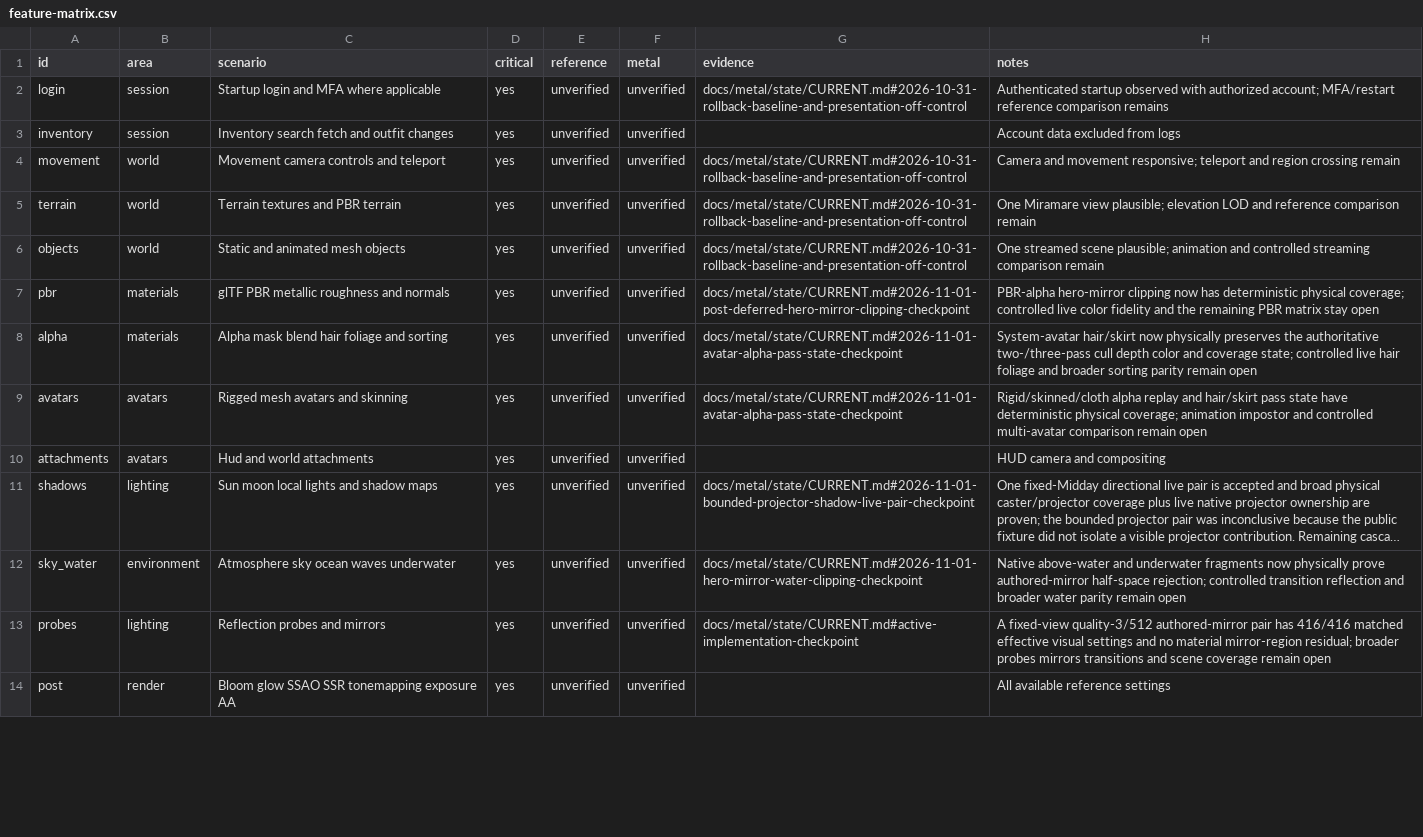
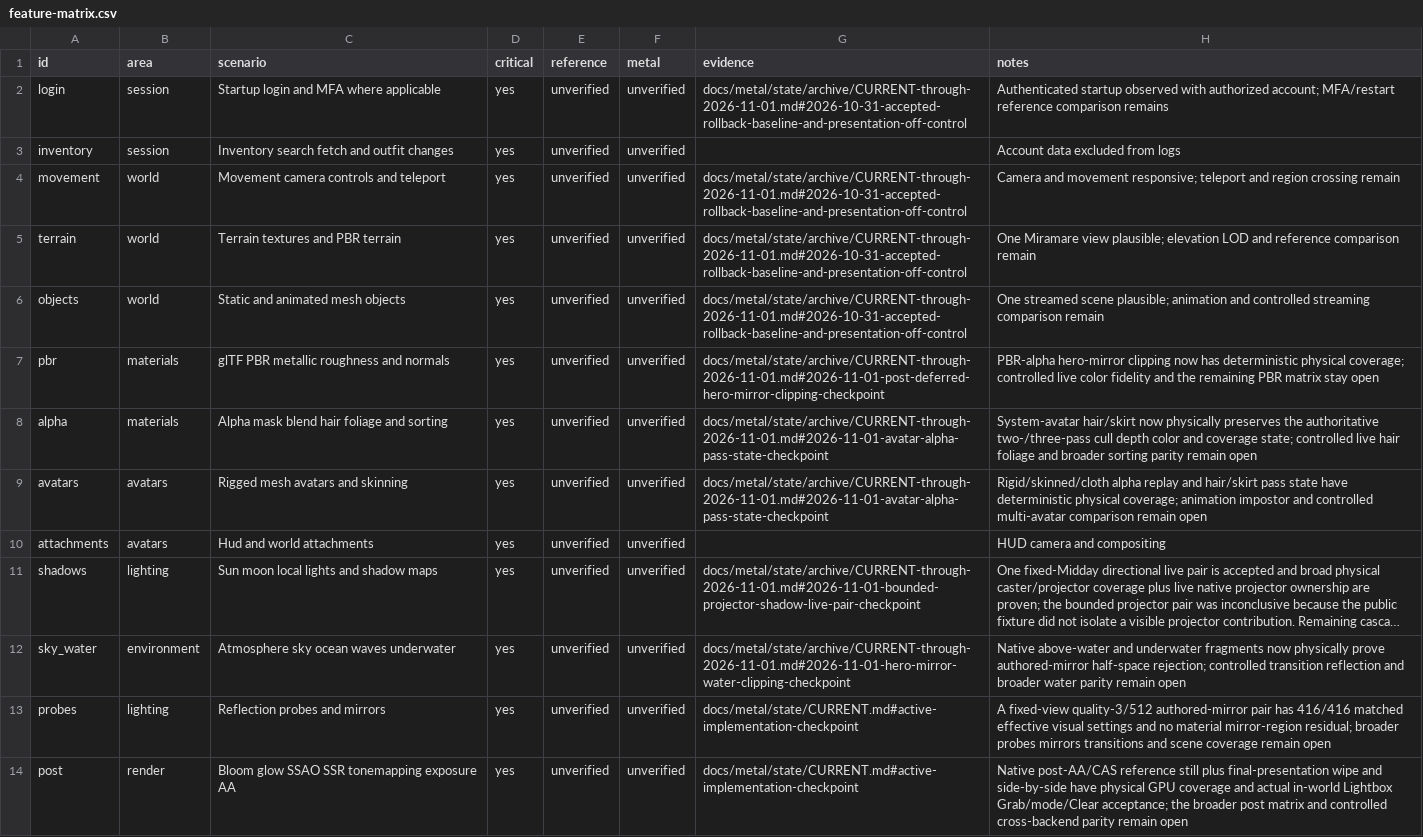
Before and after one commit to levdarkheart-lgtm/AlchemyFork, a CSV file: docs/metal/feature-matrix.csv, drawn as a sheet; only a part is shown; long unchanged cells end in …; the diff covers the shown part only; the diff names each change by its address in the sheet, - before the commit and + after, or states it on an @@ line.

Commit message:
docs(metal): record native reference checkpoint

```diff
--- a/docs/metal/feature-matrix.csv
+++ b/docs/metal/feature-matrix.csv
-G2 (evidence): docs/metal/state/CURRENT.md#2026-10-31-rollback-baseline-and-presentation-off-control
+G2 (evidence): docs/metal/state/archive/CURRENT-through-2026-11-01.md#2026-10-31-accepted-rollback-baseline-and-presentation-off-control
-G4:G6 (evidence): docs/metal/state/CURRENT.md#2026-10-31-rollback-baseline-and-presentation-off-control
+G4:G6 (evidence): docs/metal/state/archive/CURRENT-through-2026-11-01.md#2026-10-31-accepted-rollback-baseline-and-presentation-off-control
-G7 (evidence): docs/metal/state/CURRENT.md#2026-11-01-post-deferred-hero-mirror-clipping-checkpoint
+G7 (evidence): docs/metal/state/archive/CURRENT-through-2026-11-01.md#2026-11-01-post-deferred-hero-mirror-clipping-checkpoint
-G8:G9 (evidence): docs/metal/state/CURRENT.md#2026-11-01-avatar-alpha-pass-state-checkpoint
+G8:G9 (evidence): docs/metal/state/archive/CURRENT-through-2026-11-01.md#2026-11-01-avatar-alpha-pass-state-checkpoint
-G11 (evidence): docs/metal/state/CURRENT.md#2026-11-01-bounded-projector-shadow-live-pair-checkpoint
+G11 (evidence): docs/metal/state/archive/CURRENT-through-2026-11-01.md#2026-11-01-bounded-projector-shadow-live-pair-checkpoint
-G12 (evidence): docs/metal/state/CURRENT.md#2026-11-01-hero-mirror-water-clipping-checkpoint
+G12 (evidence): docs/metal/state/archive/CURRENT-through-2026-11-01.md#2026-11-01-hero-mirror-water-clipping-checkpoint
-G14 (evidence): (empty)
+G14 (evidence): docs/metal/state/CURRENT.md#active-implementation-checkpoint
-H14 (notes): All available reference settings
+H14 (notes): Native post-AA/CAS reference still plus final-presentation wipe and side-by-side have physical GPU coverage and actual in-world Lightbox Grab/mode/Clear acceptance; the broader post matrix and controlled cross-backend parity remain open
```
Also changed, not shown: 5 edited cells elsewhere in this file, 8 other files.
